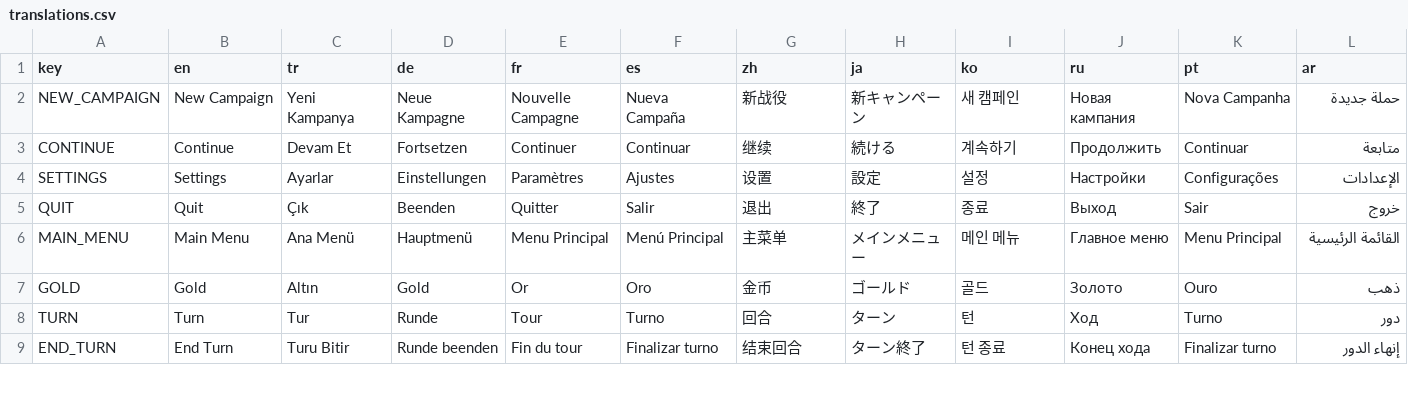
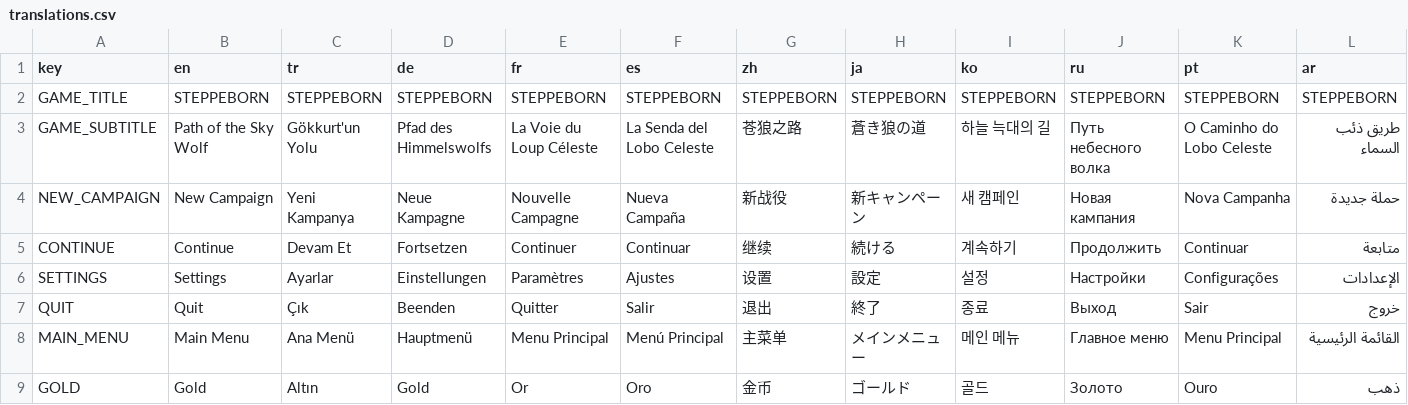
Before and after one commit to Pirci/Claude-Code-Game-Studios, a CSV file: game/assets/locale/translations.csv, drawn as a sheet; only a part is shown; the shorter side is filled out with more unchanged rows.

```diff
--- a/game/assets/locale/translations.csv
+++ b/game/assets/locale/translations.csv
@@ -1,2 +1,4 @@
 key,en,tr,de,fr,es,zh,ja,ko,ru,pt,ar
+GAME_TITLE,STEPPEBORN,STEPPEBORN,STEPPEBORN,STEPPEBORN,STEPPEBORN,STEPPEBORN,STEPPEBORN,STEPPEBORN,STEPPEBORN,STEPPEBORN,STEPPEBORN
+GAME_SUBTITLE,Path of the Sky Wolf,Gökkurt'un Yolu,Pfad des Himmelswolfs,La Voie du Loup Céleste,La Senda del Lobo Celeste,苍狼之路,蒼き狼の道,하늘 늑대의 길,Путь небесного волка,O Caminho do Lobo Celeste,طريق ذئب السماء
 NEW_CAMPAIGN,New Campaign,Yeni Kampanya,Neue Kampagne,Nouvelle Campagne,Nueva Campaña,新战役,新キャンペーン,새 캠페인,Новая кампания,Nova Campanha,حملة جديدة
```
Also changed, not shown: 2 other files.
